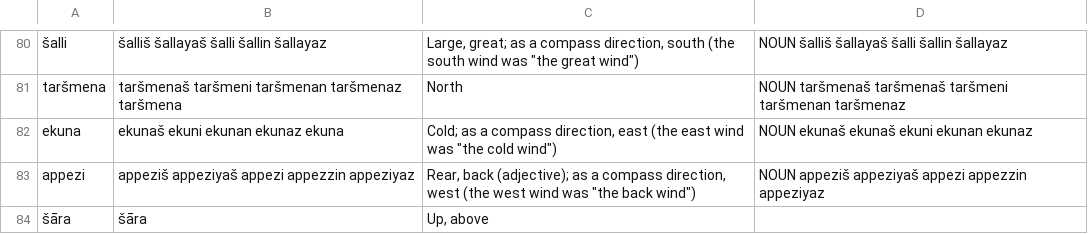
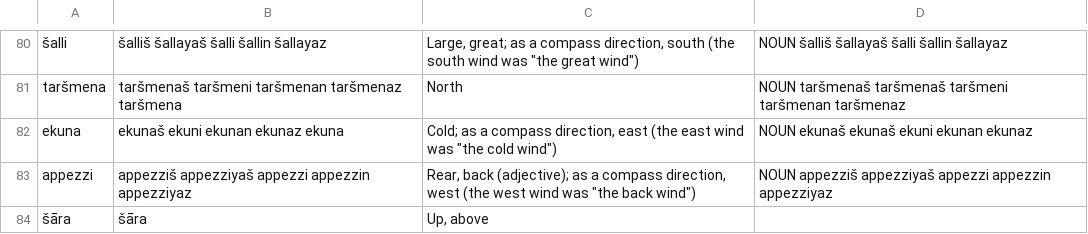
Before and after one commit to dstelzer/hittite-dialog, a TSV file: dictionary.tsv, drawn as a sheet; only a part is shown, gaps mark what is left out.

```diff
--- a/dictionary.tsv
+++ b/dictionary.tsv
@@ -82,3 +82,3 @@ taršmena	taršmenaš taršmeni taršmenan taršmenaz taršmena	North	NOUN tarš
 ekuna	ekunaš ekuni ekunan ekunaz ekuna	Cold; as a compass direction, east (the east wind was "the cold wind")	NOUN ekunaš ekunaš ekuni ekunan ekunaz
-appezi	appeziš appeziyaš appezi appezzin appeziyaz	Rear, back (adjective); as a compass direction, west (the west wind was "the back wind")	NOUN appeziš appeziyaš appezi appezzin appeziyaz
+appezzi	appezziš appezziyaš appezzi appezzin appezziyaz	Rear, back (adjective); as a compass direction, west (the west wind was "the back wind")	NOUN appezziš appezziyaš appezzi appezzin appezziyaz
 šāra	šāra	Up, above
```
Also changed, not shown: 4 other files.
